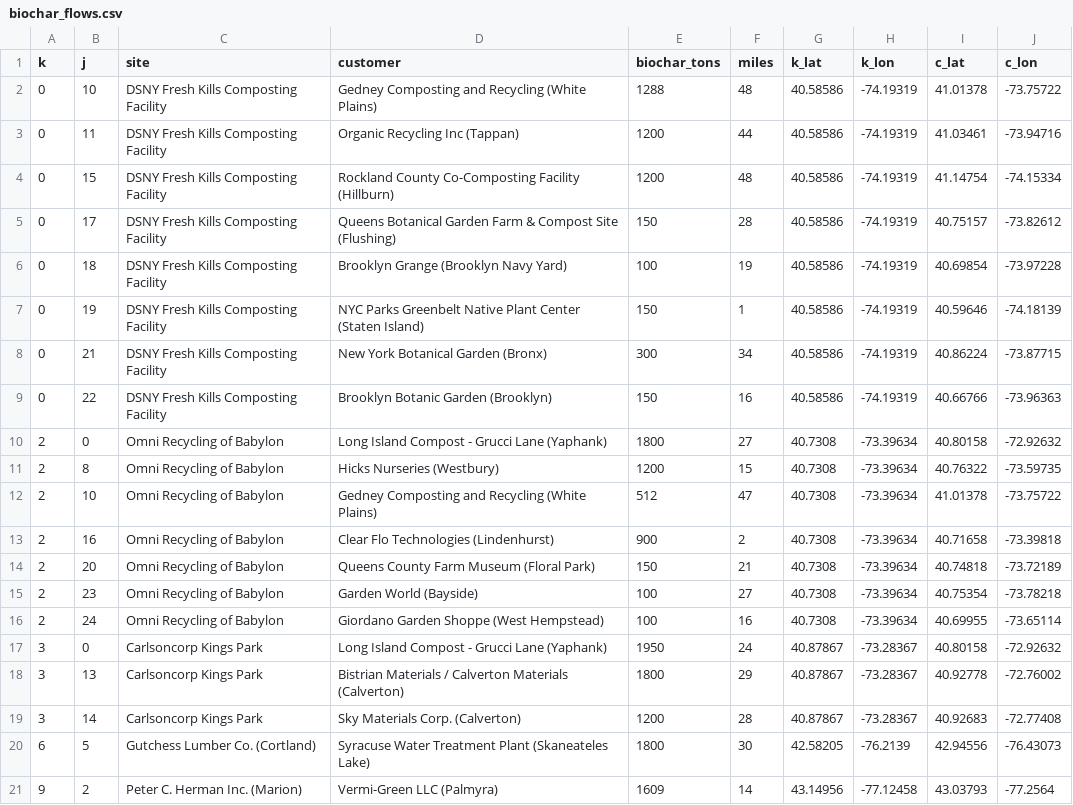
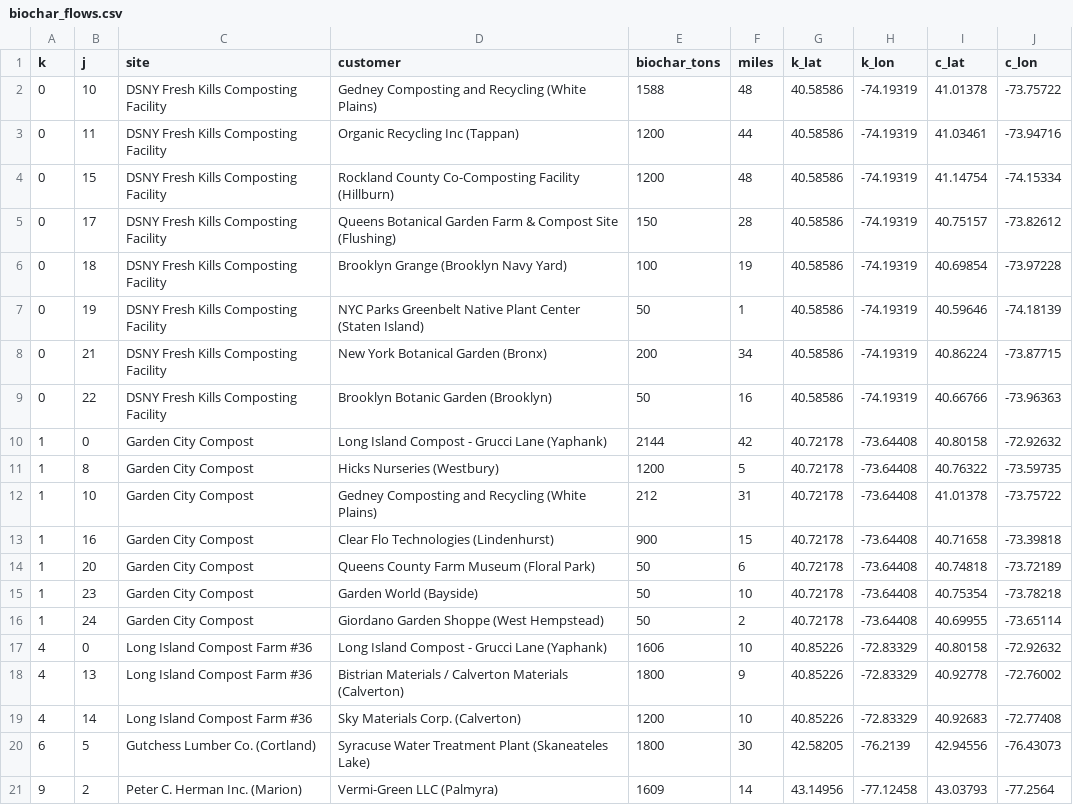
Before and after one commit to AnnieLiu9/biochar-site-finder, a CSV file: output/biochar_flows.csv, drawn as a sheet.

```diff
--- a/output/biochar_flows.csv
+++ b/output/biochar_flows.csv
@@ -1,3 +1,3 @@
 k,j,site,customer,biochar_tons,miles,k_lat,k_lon,c_lat,c_lon
-0,10,DSNY Fresh Kills Composting Facility,Gedney Composting and Recycling (White Plains),1288,48,40.58586,-74.19319,41.01378,-73.75722
+0,10,DSNY Fresh Kills Composting Facility,Gedney Composting and Recycling (White Plains),1588,48,40.58586,-74.19319,41.01378,-73.75722
 0,11,DSNY Fresh Kills Composting Facility,Organic Recycling Inc (Tappan),1200,44,40.58586,-74.19319,41.03461,-73.94716
@@ -6,15 +6,15 @@ k,j,site,customer,biochar_tons,miles,k_lat,k_lon,c_lat,c_lon
 0,18,DSNY Fresh Kills Composting Facility,Brooklyn Grange (Brooklyn Navy Yard),100,19,40.58586,-74.19319,40.69854,-73.97228
-0,19,DSNY Fresh Kills Composting Facility,NYC Parks Greenbelt Native Plant Center (Staten Island),150,1,40.58586,-74.19319,40.59646,-74.18139
-0,21,DSNY Fresh Kills Composting Facility,New York Botanical Garden (Bronx),300,34,40.58586,-74.19319,40.86224,-73.87715
-0,22,DSNY Fresh Kills Composting Facility,Brooklyn Botanic Garden (Brooklyn),150,16,40.58586,-74.19319,40.66766,-73.96363
-2,0,Omni Recycling of Babylon,Long Island Compost - Grucci Lane (Yaphank),1800,27,40.7308,-73.39634,40.80158,-72.92632
-2,8,Omni Recycling of Babylon,Hicks Nurseries (Westbury),1200,15,40.7308,-73.39634,40.76322,-73.59735
-2,10,Omni Recycling of Babylon,Gedney Composting and Recycling (White Plains),512,47,40.7308,-73.39634,41.01378,-73.75722
-2,16,Omni Recycling of Babylon,Clear Flo Technologies (Lindenhurst),900,2,40.7308,-73.39634,40.71658,-73.39818
-2,20,Omni Recycling of Babylon,Queens County Farm Museum (Floral Park),150,21,40.7308,-73.39634,40.74818,-73.72189
-2,23,Omni Recycling of Babylon,Garden World (Bayside),100,27,40.7308,-73.39634,40.75354,-73.78218
-2,24,Omni Recycling of Babylon,Giordano Garden Shoppe (West Hempstead),100,16,40.7308,-73.39634,40.69955,-73.65114
-3,0,Carlsoncorp Kings Park,Long Island Compost - Grucci Lane (Yaphank),1950,24,40.87867,-73.28367,40.80158,-72.92632
-3,13,Carlsoncorp Kings Park,Bistrian Materials / Calverton Materials (Calverton),1800,29,40.87867,-73.28367,40.92778,-72.76002
-3,14,Carlsoncorp Kings Park,Sky Materials Corp. (Calverton),1200,28,40.87867,-73.28367,40.92683,-72.77408
+0,19,DSNY Fresh Kills Composting Facility,NYC Parks Greenbelt Native Plant Center (Staten Island),50,1,40.58586,-74.19319,40.59646,-74.18139
+0,21,DSNY Fresh Kills Composting Facility,New York Botanical Garden (Bronx),200,34,40.58586,-74.19319,40.86224,-73.87715
+0,22,DSNY Fresh Kills Composting Facility,Brooklyn Botanic Garden (Brooklyn),50,16,40.58586,-74.19319,40.66766,-73.96363
+1,0,Garden City Compost,Long Island Compost - Grucci Lane (Yaphank),2144,42,40.72178,-73.64408,40.80158,-72.92632
+1,8,Garden City Compost,Hicks Nurseries (Westbury),1200,5,40.72178,-73.64408,40.76322,-73.59735
+1,10,Garden City Compost,Gedney Composting and Recycling (White Plains),212,31,40.72178,-73.64408,41.01378,-73.75722
+1,16,Garden City Compost,Clear Flo Technologies (Lindenhurst),900,15,40.72178,-73.64408,40.71658,-73.39818
+1,20,Garden City Compost,Queens County Farm Museum (Floral Park),50,6,40.72178,-73.64408,40.74818,-73.72189
+1,23,Garden City Compost,Garden World (Bayside),50,10,40.72178,-73.64408,40.75354,-73.78218
+1,24,Garden City Compost,Giordano Garden Shoppe (West Hempstead),50,2,40.72178,-73.64408,40.69955,-73.65114
+4,0,Long Island Compost Farm #36,Long Island Compost - Grucci Lane (Yaphank),1606,10,40.85226,-72.83329,40.80158,-72.92632
+4,13,Long Island Compost Farm #36,Bistrian Materials / Calverton Materials (Calverton),1800,9,40.85226,-72.83329,40.92778,-72.76002
+4,14,Long Island Compost Farm #36,Sky Materials Corp. (Calverton),1200,10,40.85226,-72.83329,40.92683,-72.77408
 6,5,Gutchess Lumber Co. (Cortland),Syracuse Water Treatment Plant (Skaneateles Lake),1800,30,42.58205,-76.2139,42.94556,-76.43073
```
Also changed, not shown: data/customers.csv, data/suppliers.csv, 12 other files.
